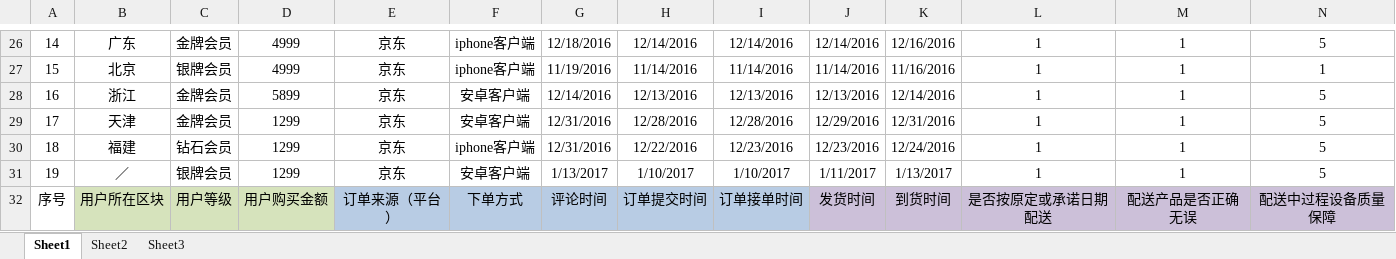
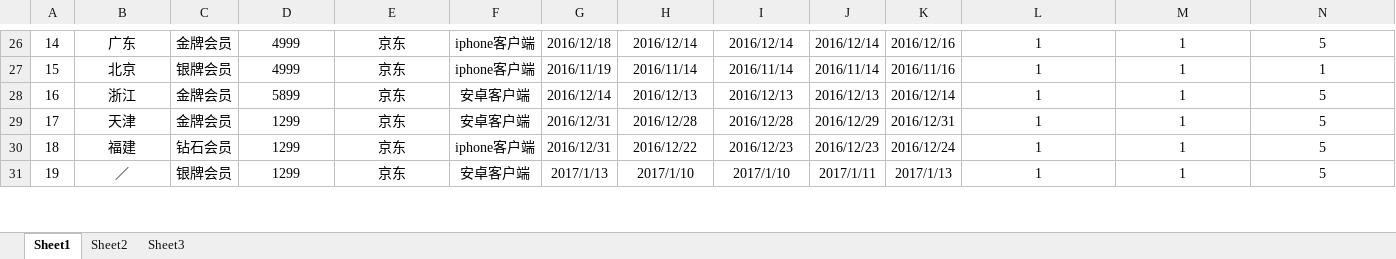
Before and after one commit to MarginC/user_data_for_haier, an Excel workbook: user_data_for_haier.xlsx, sheet Sheet1, drawn as a sheet; only a part is shown, gaps mark what is left out; values as stored, in another font and other column widths than the file's, no borders; rows hold the shown columns only; the diff covers the shown part only; the diff names each change by its address in the sheet, - before the commit and + after, or states it on an @@ line.

```diff
--- a/user_data_for_haier.xlsx (sheet Sheet1)
+++ b/user_data_for_haier.xlsx (sheet Sheet1)
-G26: 12/18/2016
+G26: 2016/12/18
-H26: 12/14/2016
+H26: 2016/12/14
-I26: 12/14/2016
+I26: 2016/12/14
-J26: 12/14/2016
+J26: 2016/12/14
-K26: 12/16/2016
+K26: 2016/12/16
-G27: 11/19/2016
+G27: 2016/11/19
-H27: 11/14/2016
+H27: 2016/11/14
-I27: 11/14/2016
+I27: 2016/11/14
-J27: 11/14/2016
+J27: 2016/11/14
-K27: 11/16/2016
+K27: 2016/11/16
-G28: 12/14/2016
+G28: 2016/12/14
-H28: 12/13/2016
+H28: 2016/12/13
-I28: 12/13/2016
+I28: 2016/12/13
-J28: 12/13/2016
+J28: 2016/12/13
-K28: 12/14/2016
+K28: 2016/12/14
-G29:G30: 12/31/2016
+G29:G30: 2016/12/31
-H29: 12/28/2016
+H29: 2016/12/28
-I29: 12/28/2016
+I29: 2016/12/28
-J29: 12/29/2016
+J29: 2016/12/29
-K29: 12/31/2016
+K29: 2016/12/31
-H30: 12/22/2016
+H30: 2016/12/22
-I30: 12/23/2016
+I30: 2016/12/23
-J30: 12/23/2016
+J30: 2016/12/23
-K30: 12/24/2016
+K30: 2016/12/24
-G31: 1/13/2017
+G31: 2017/1/13
-H31: 1/10/2017
+H31: 2017/1/10
-I31: 1/10/2017
+I31: 2017/1/10
-J31: 1/11/2017
+J31: 2017/1/11
-K31: 1/13/2017
+K31: 2017/1/13
-row 32: 序号 | 用户所在区块 | 用户等级 | 用户购买金额 | 订单来源（平台） | 下单方式 | 评论时间 | 订单提交时间 | 订单接单时间 | 发货时间 | 到货时间 | 是否按原定或承诺日期配送 | 配送产品是否正确无误 | 配送中过程设备质量保障
```
Also changed, not shown: 1 removed row and 120 edited cells elsewhere in this sheet.
